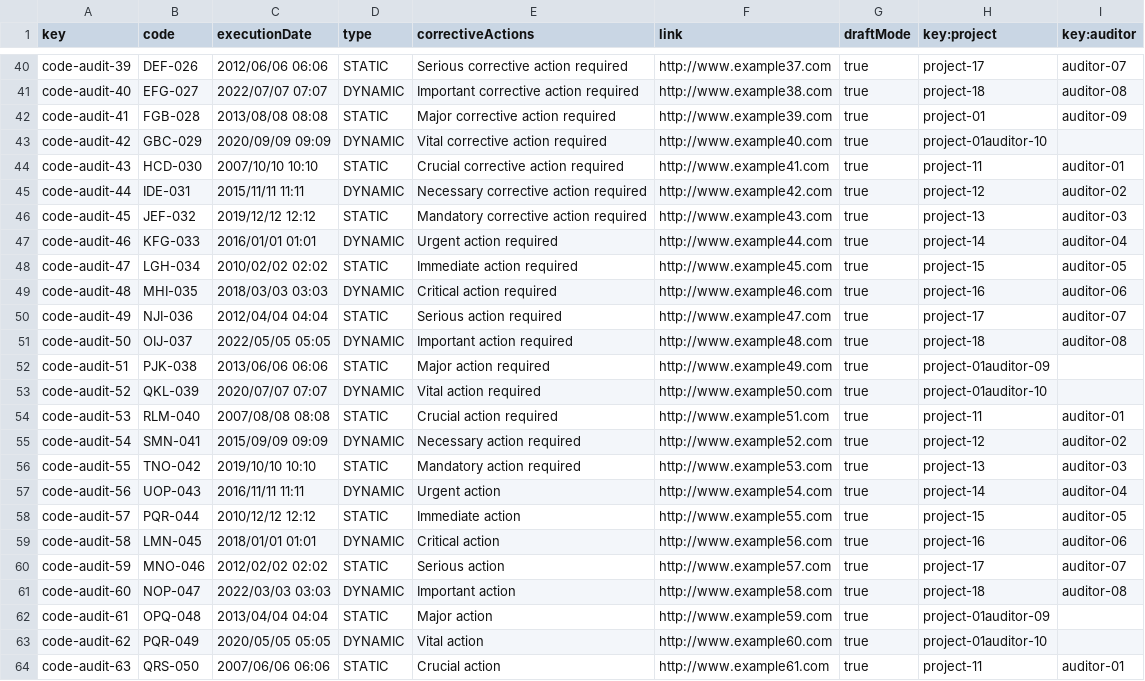
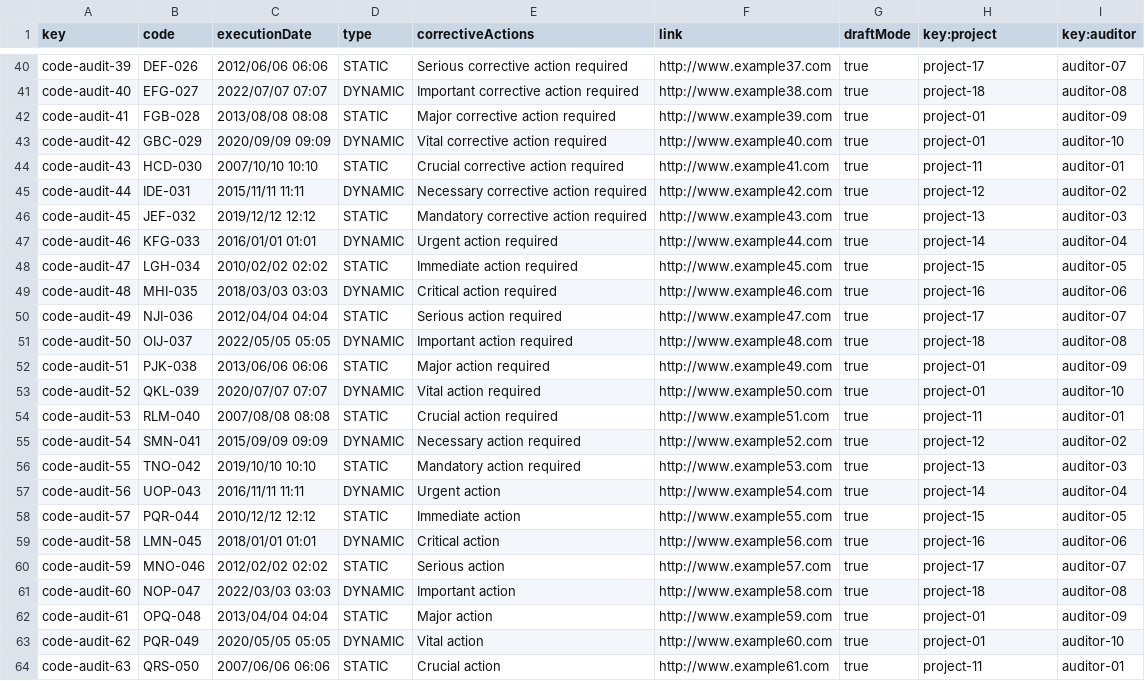
Before and after one commit to maryycarrera/Acme-SF-D04, a CSV file: src/main/webapp/WEB-INF/resources/sample-data/code-audit.csv, drawn as a sheet; only a part is shown, gaps mark what is left out.

Commit message:
Update code-audit.csv

```diff
--- a/src/main/webapp/WEB-INF/resources/sample-data/code-audit.csv
+++ b/src/main/webapp/WEB-INF/resources/sample-data/code-audit.csv
@@ -42,3 +42,3 @@ code-audit-40,EFG-027,2022/07/07 07:07,DYNAMIC,"Important corrective action requ
 code-audit-41,FGB-028,2013/08/08 08:08,STATIC,"Major corrective action required","http://www.example39.com",true,project-01,auditor-09
-code-audit-42,GBC-029,2020/09/09 09:09,DYNAMIC,"Vital corrective action required","http://www.example40.com",true,project-01auditor-10
+code-audit-42,GBC-029,2020/09/09 09:09,DYNAMIC,"Vital corrective action required","http://www.example40.com",true,project-01,auditor-10
 code-audit-43,HCD-030,2007/10/10 10:10,STATIC,"Crucial corrective action required","http://www.example41.com",true,project-11,auditor-01
@@ -51,4 +51,4 @@ code-audit-49,NJI-036,2012/04/04 04:04,STATIC,"Serious action required","http://
 code-audit-50,OIJ-037,2022/05/05 05:05,DYNAMIC,"Important action required","http://www.example48.com",true,project-18,auditor-08
-code-audit-51,PJK-038,2013/06/06 06:06,STATIC,"Major action required","http://www.example49.com",true,project-01auditor-09
-code-audit-52,QKL-039,2020/07/07 07:07,DYNAMIC,"Vital action required","http://www.example50.com",true,project-01auditor-10
+code-audit-51,PJK-038,2013/06/06 06:06,STATIC,"Major action required","http://www.example49.com",true,project-01,auditor-09
+code-audit-52,QKL-039,2020/07/07 07:07,DYNAMIC,"Vital action required","http://www.example50.com",true,project-01,auditor-10
 code-audit-53,RLM-040,2007/08/08 08:08,STATIC,"Crucial action required","http://www.example51.com",true,project-11,auditor-01
@@ -61,4 +61,4 @@ code-audit-59,MNO-046,2012/02/02 02:02,STATIC,"Serious action","http://www.examp
 code-audit-60,NOP-047,2022/03/03 03:03,DYNAMIC,"Important action","http://www.example58.com",true,project-18,auditor-08
-code-audit-61,OPQ-048,2013/04/04 04:04,STATIC,"Major action","http://www.example59.com",true,project-01auditor-09
-code-audit-62,PQR-049,2020/05/05 05:05,DYNAMIC,"Vital action","http://www.example60.com",true,project-01auditor-10
+code-audit-61,OPQ-048,2013/04/04 04:04,STATIC,"Major action","http://www.example59.com",true,project-01,auditor-09
+code-audit-62,PQR-049,2020/05/05 05:05,DYNAMIC,"Vital action","http://www.example60.com",true,project-01,auditor-10
 code-audit-63,QRS-050,2007/06/06 06:06,STATIC,"Crucial action","http://www.example61.com",true,project-11,auditor-01
```
